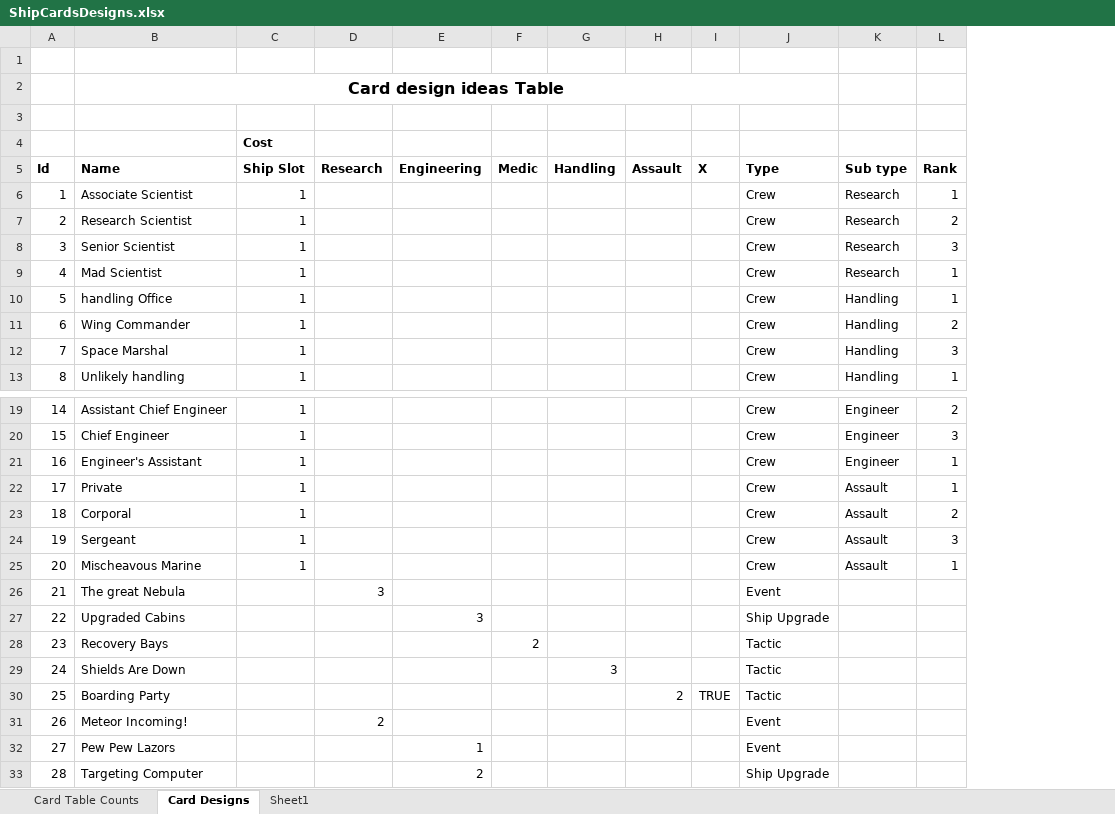
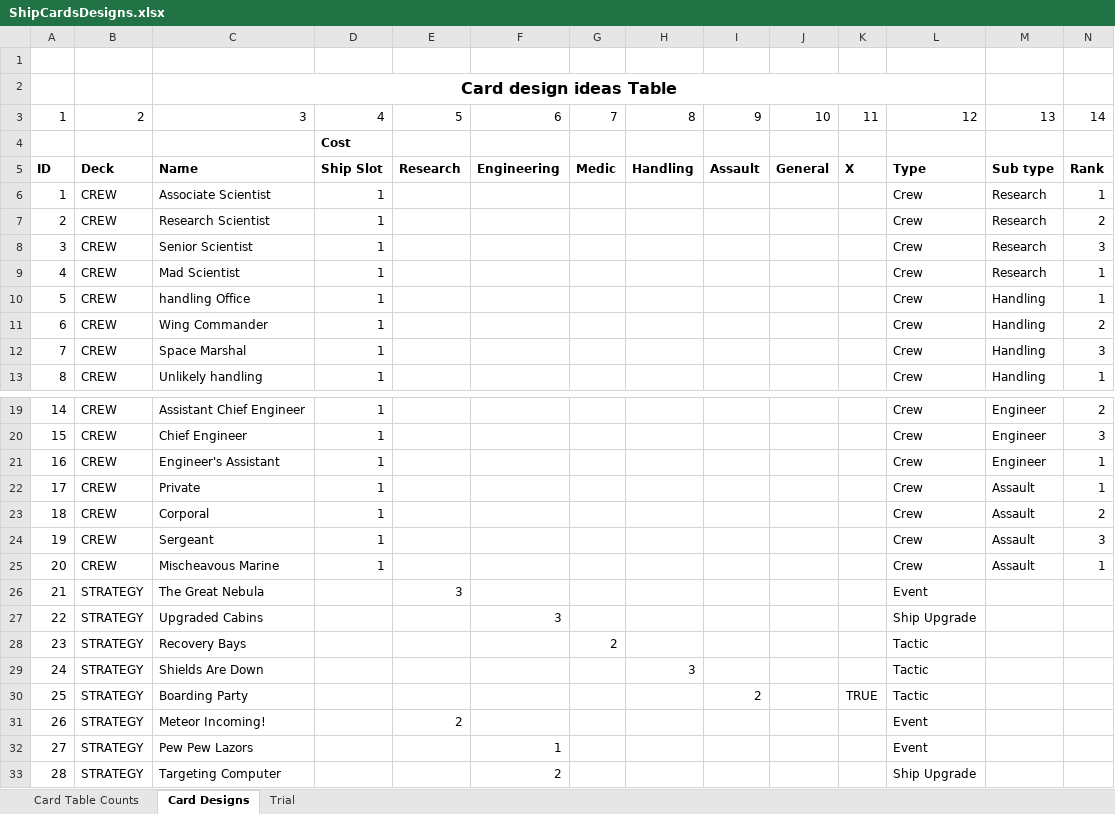
Before and after one commit to djnbud/MultiplayerGame, an Excel workbook: ShipCardsDesigns.xlsx, sheet Card Designs, drawn as a sheet; only a part is shown, gaps mark what is left out; values as stored, in another font and other column widths than the file's, no borders; table styles not drawn; addresses are those after the commit; rows hold the shown columns only; the diff names each change by its address in the sheet, - before the commit and + after, or states it on an @@ line.

Commit message:
Updated with Greenys trial

```diff
--- a/ShipCardsDesigns.xlsx (sheet Card Designs)
+++ b/ShipCardsDesigns.xlsx (sheet Card Designs)
-sheet tab: Sheet1
+sheet tab: Trial
+column B, rows 3-13: 2 |  | Deck | CREW | CREW | CREW | CREW | CREW | CREW | CREW | CREW; rows 19-33: CREW | CREW | CREW | CREW | CREW | CREW | CREW | STRATEGY | STRATEGY | STRATEGY | STRATEGY | STRATEGY | STRATEGY | STRATEGY | STRATEGY
+column J, rows 3-5: 10 |  | General
-row 3: (empty)
+row 3: 1 | 2 | 3 | 4 | 5 | 6 | 7 | 8 | 9 | 10 | 11 | 12 | 13 | 14
-A5: Id
+A5: ID
-C26: The great Nebula
+C26: The Great Nebula
```
Also changed, not shown: sheet Trial.
